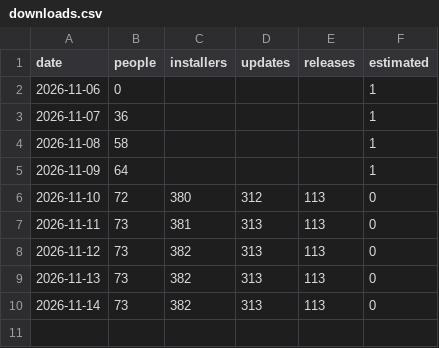
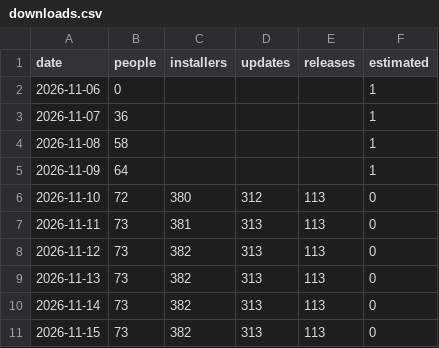
Before and after one commit to hazymat/WinTapeRecorder, a CSV file: downloads.csv, drawn as a sheet; the diff names each change by its address in the sheet, - before the commit and + after, or states it on an @@ line.

Commit message:
Download counts 2026-11-15 02:42

```diff
--- a/downloads.csv
+++ b/downloads.csv
+row 11: 2026-11-15 | 73 | 382 | 313 | 113 | 0
```
